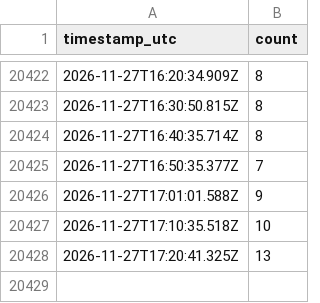
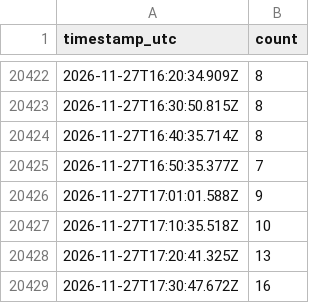
Before and after one commit to CoverSurGitHub/orange-bleue-affluence, a CSV file: data.csv, drawn as a sheet; only a part is shown, gaps mark what is left out; the diff names each change by its address in the sheet, - before the commit and + after, or states it on an @@ line.

```diff
--- a/data.csv
+++ b/data.csv
+row 20429: 2026-11-27T17:30:47.672Z | 16
```
Also changed, not shown: 1 other file.
